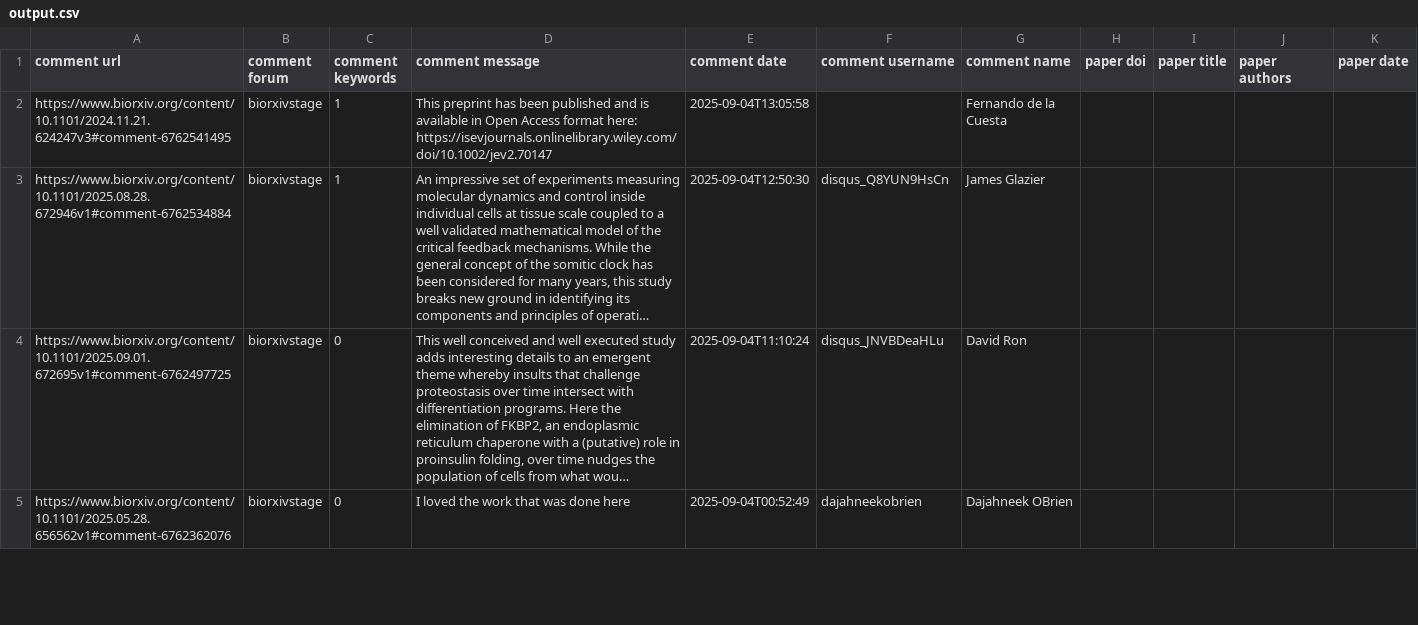
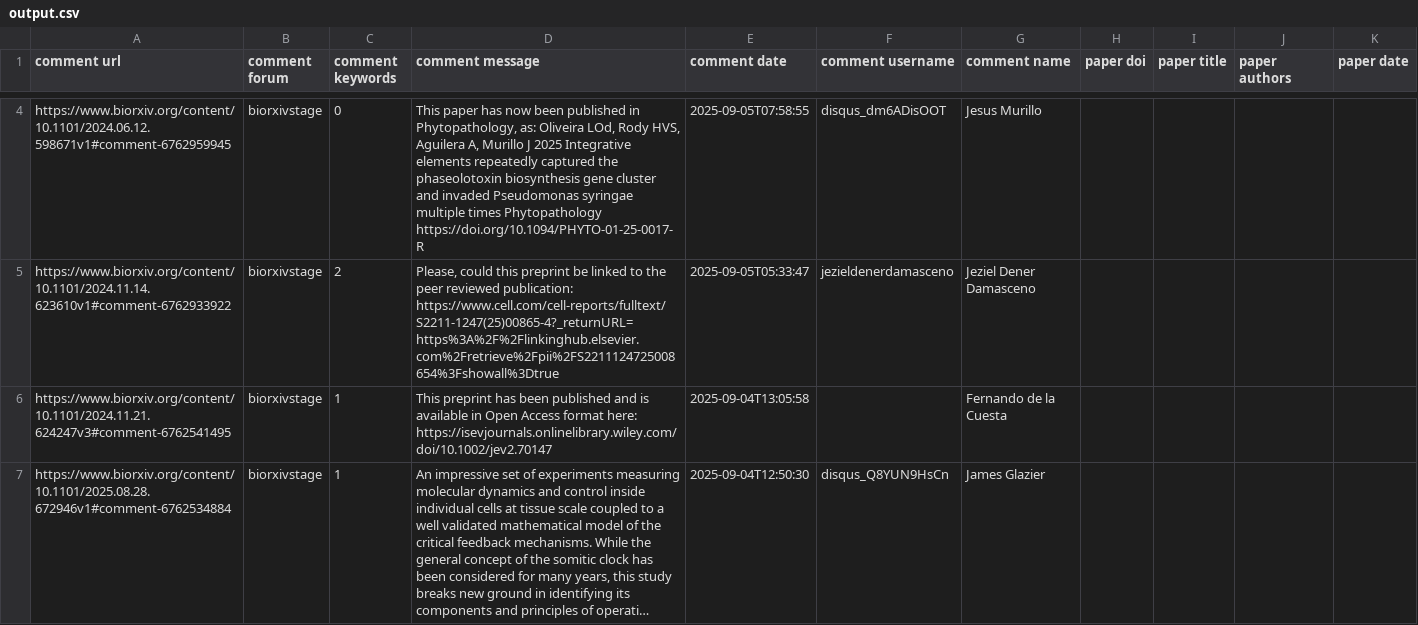
Before and after one commit to asapbio/feedback-asap, a CSV file: output.csv, drawn as a sheet; only a part is shown, gaps mark what is left out; the shorter side is filled out with more unchanged rows; long unchanged cells end in …; the diff covers the shown part only.

```diff
--- a/output.csv
+++ b/output.csv
@@ -2 +4,3 @@ comment url,comment forum,comment keywords,comment message,comment date,comment
+https://www.biorxiv.org/content/10.1101/2024.06.12.598671v1#comment-6762959945,biorxivstage,0,"This paper has now been published in Phytopathology, as: Oliveira LOd, Rody HVS, Aguilera A, Murillo J		2025 Integrative elements repeatedly captured the phaseolotoxin biosynthesis gene cluster and invaded Pseudomonas syringae multiple times Phytopathology https://doi.org/10.1094/PHYTO-01-25-0017-R",2025-09-05T07:58:55,disqus_dm6ADisOOT,Jesus Murillo,,,,
+https://www.biorxiv.org/content/10.1101/2024.11.14.623610v1#comment-6762933922,biorxivstage,2,"Please, could this preprint be linked to the peer reviewed publication: https://www.cell.com/cell-reports/fulltext/S2211-1247(25)00865-4?_returnURL=https%3A%2F%2Flinkinghub.elsevier.com%2Fretrieve%2Fpii%2FS2211124725008654%3Fshowall%3Dtrue",2025-09-05T05:33:47,jezieldenerdamasceno,Jeziel Dener Damasceno,,,,
 https://www.biorxiv.org/content/10.1101/2024.11.21.624247v3#comment-6762541495,biorxivstage,1,This preprint has been published and is available in Open Access format here: https://isevjournals.onlinelibrary.wiley.com/doi/10.1002/jev2.70147,2025-09-04T13:05:58,,Fernando de la Cuesta,,,,
```
Also changed, not shown: 2 added rows and 4 removed rows elsewhere in this file.
